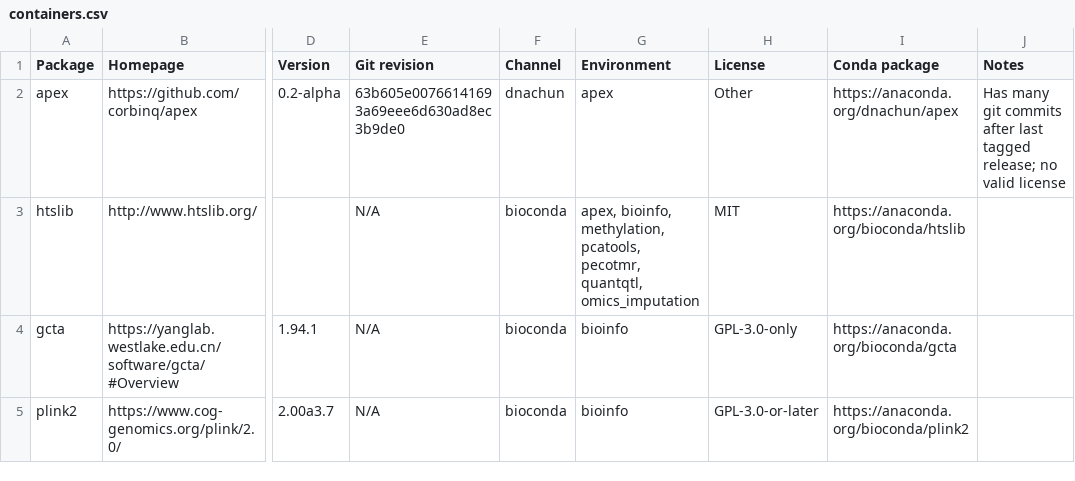
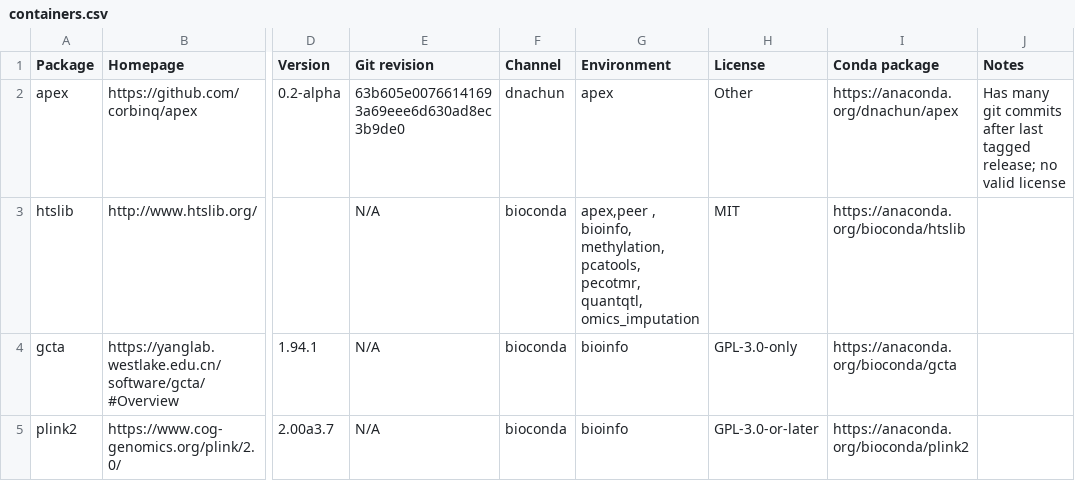
Before and after one commit to cumc/xqtl-protocol, a CSV file: container/containers.csv, drawn as a sheet; only a part is shown, gaps mark what is left out; the diff names each change by its address in the sheet, - before the commit and + after, or states it on an @@ line.

Commit message:
Update containers.csv

```diff
--- a/container/containers.csv
+++ b/container/containers.csv
-G3 (Environment): apex, bioinfo, methylation,…
+G3 (Environment): apex,peer , bioinfo, methylation,…
```
